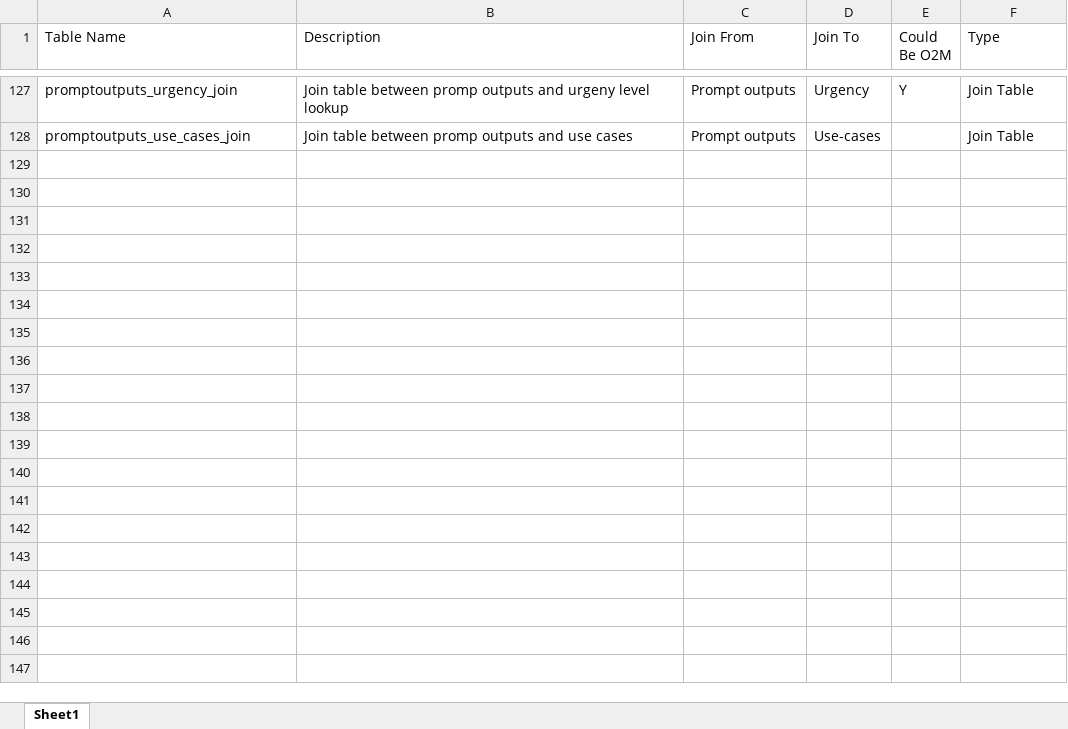
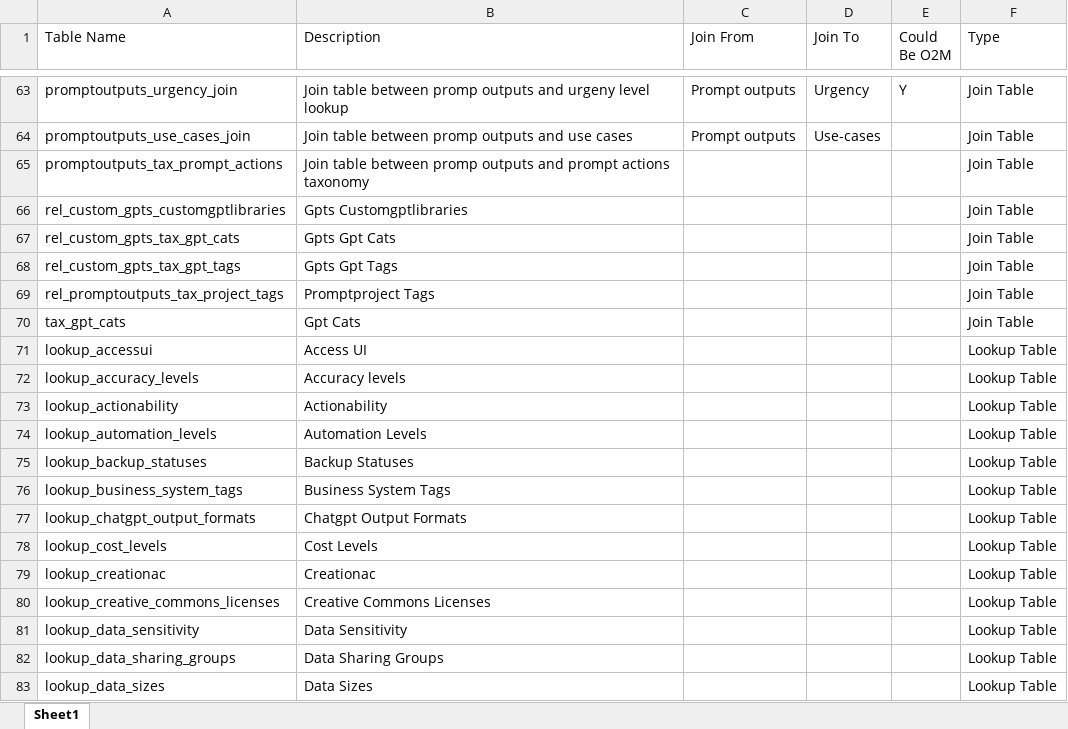
Before and after one commit to danielrosehill/Output-Hub, an Excel workbook: Data_Architecture/Data Tables 280824.xlsx, sheet Sheet1, drawn as a sheet; only a part is shown, gaps mark what is left out; values as stored, in another font and other column widths than the file's, no borders; charts and pictures not drawn; the diff covers the shown part only; the diff names each change by its address in the sheet, - before the commit and + after, or states it on an @@ line.

Commit message:
updated table listing

```diff
--- a/Data_Architecture/Data Tables 280824.xlsx (sheet Sheet1)
+++ b/Data_Architecture/Data Tables 280824.xlsx (sheet Sheet1)
+row 65: promptoutputs_tax_prompt_actions | Join table between promp outputs and prompt actions taxonomy |  |  |  | Join Table
+row 66: rel_custom_gpts_customgptlibraries | Gpts Customgptlibraries |  |  |  | Join Table
+row 67: rel_custom_gpts_tax_gpt_cats | Gpts Gpt Cats |  |  |  | Join Table
+row 68: rel_custom_gpts_tax_gpt_tags | Gpts Gpt Tags |  |  |  | Join Table
+row 69: rel_promptoutputs_tax_project_tags | Promptproject Tags |  |  |  | Join Table
+row 70: tax_gpt_cats | Gpt Cats |  |  |  | Join Table
@@ row 71 unhidden: lookup_accessui | Access UI |  |  |  | Lookup Table @@
@@ row 72 unhidden: lookup_accuracy_levels | Accuracy levels |  |  |  | Lookup Table @@
@@ row 73 unhidden: lookup_actionability | Actionability |  |  |  | Lookup Table @@
@@ row 74 unhidden: lookup_automation_levels | Automation Levels |  |  |  | Lookup Table @@
@@ row 75 unhidden: lookup_backup_statuses | Backup Statuses |  |  |  | Lookup Table @@
@@ row 76 unhidden: lookup_business_system_tags | Business System Tags |  |  |  | Lookup Table @@
@@ row 77 unhidden: lookup_chatgpt_output_formats | Chatgpt Output Formats |  |  |  | Lookup Table @@
@@ row 78 unhidden: lookup_cost_levels | Cost Levels |  |  |  | Lookup Table @@
@@ row 79 unhidden: lookup_creationac | Creationac |  |  |  | Lookup Table @@
@@ row 80 unhidden: lookup_creative_commons_licenses | Creative Commons Licenses |  |  |  | Lookup Table @@
@@ row 81 unhidden: lookup_data_sensitivity | Data Sensitivity |  |  |  | Lookup Table @@
@@ row 82 unhidden: lookup_data_sharing_groups | Data Sharing Groups |  |  |  | Lookup Table @@
@@ row 83 unhidden: lookup_data_sizes | Data Sizes |  |  |  | Lookup Table @@
```
Also changed, not shown: 12 added rows and 59 hidden or unhidden rows elsewhere in this sheet, hidden cells, 2 other files.
